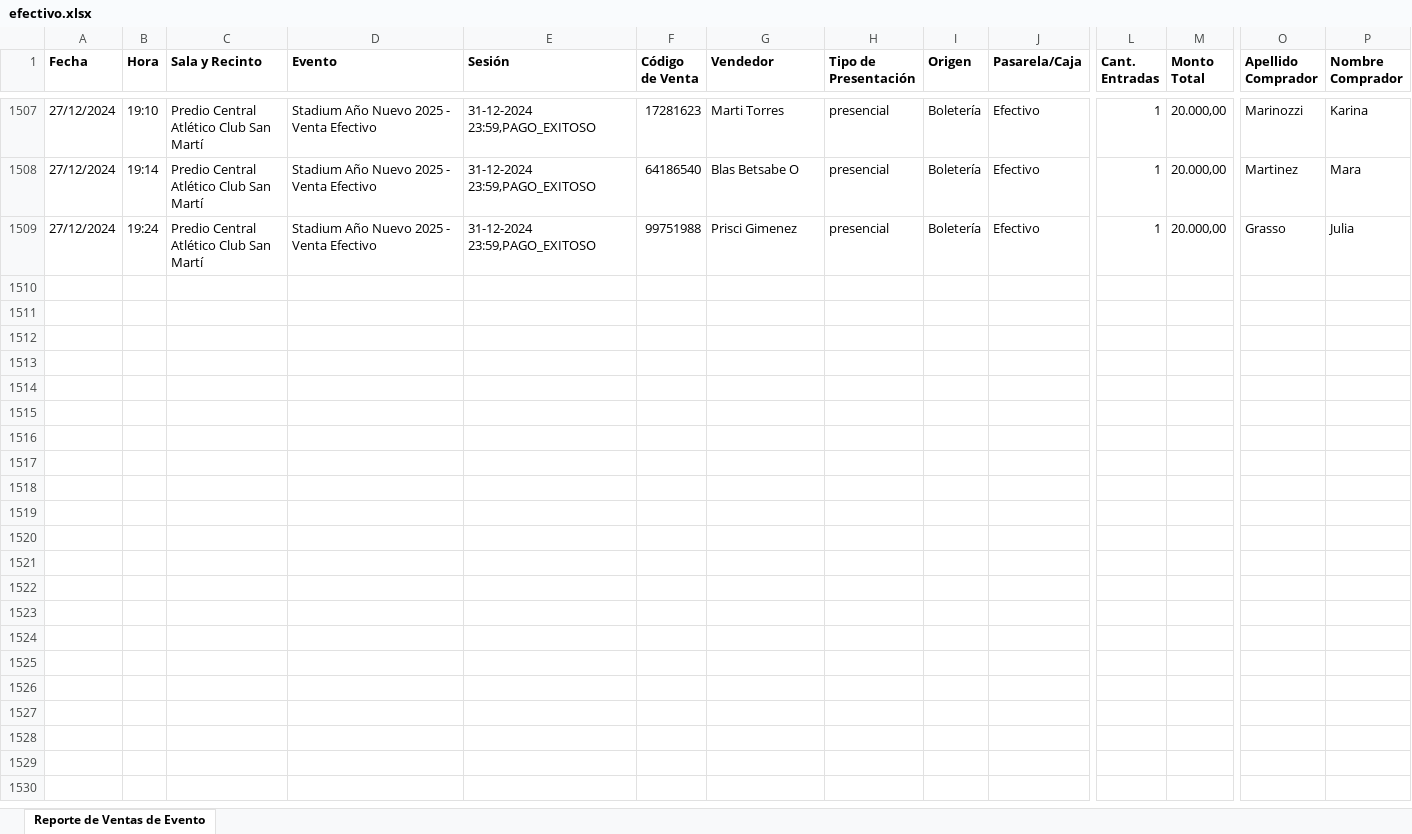
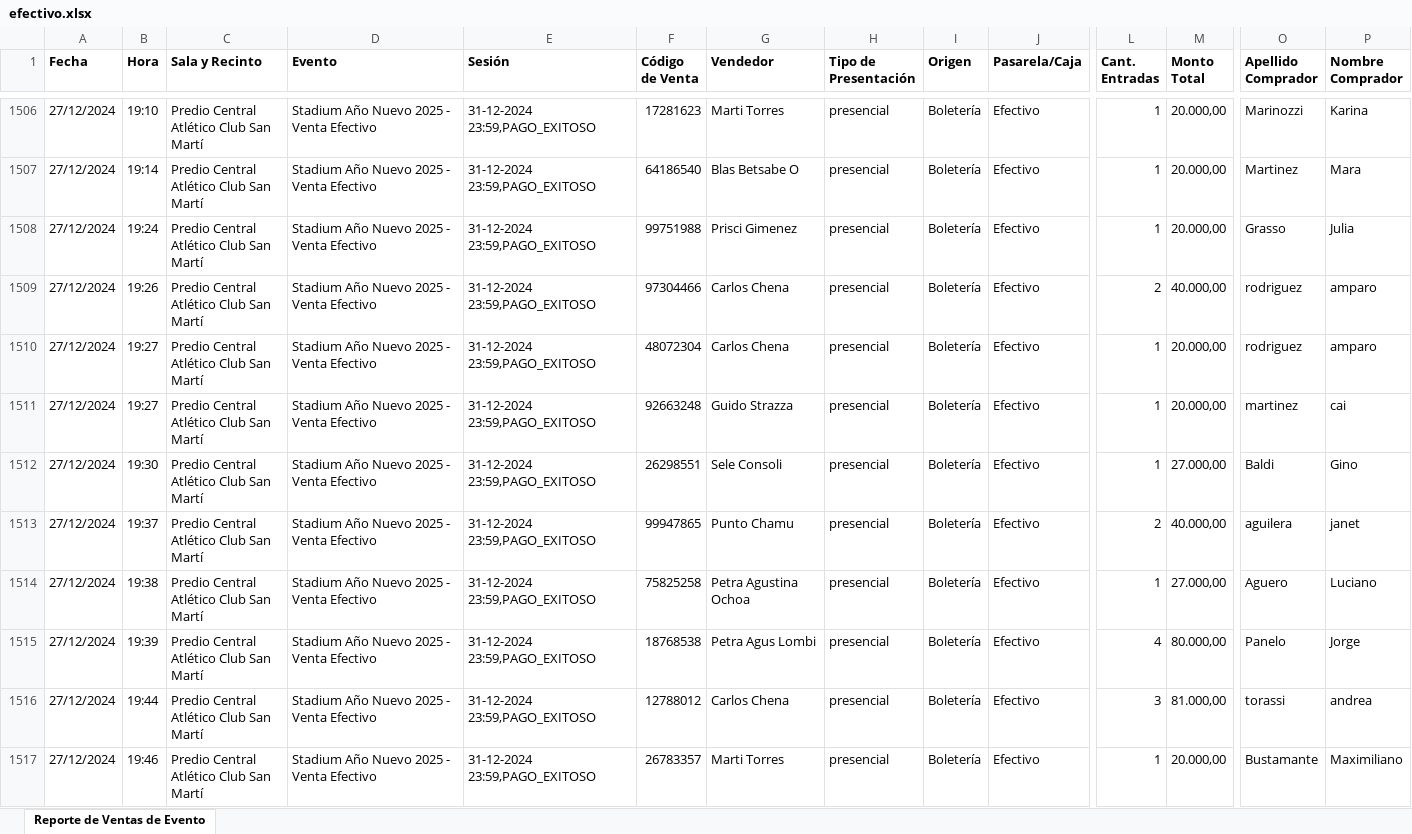
Before and after one commit to Cinerama32/canjes, an Excel workbook: public/efectivo.xlsx, sheet Reporte de Ventas de Evento, drawn as a sheet; only a part is shown, gaps mark what is left out; values as stored, in another font and other column widths than the file's, no borders; rows hold the shown columns only; ↵ is a line break in a cell; the diff covers the shown part only; the diff names each change by its address in the sheet, - before the commit and + after, or states it on an @@ line.

```diff
--- a/public/efectivo.xlsx (sheet Reporte de Ventas de Evento)
+++ b/public/efectivo.xlsx (sheet Reporte de Ventas de Evento)
+row 1509: 27/12/2024 | 19:26 | Predio Central ↵ Atlético Club San Martí | Stadium Año Nuevo 2025 - Venta Efectivo | 31-12-2024 23:59,PAGO_EXITOSO | 97304466 | Carlos Chena | presencial | Boletería | Efectivo | 2 | 40.000,00 | rodriguez | amparo
+row 1510: 27/12/2024 | 19:27 | Predio Central ↵ Atlético Club San Martí | Stadium Año Nuevo 2025 - Venta Efectivo | 31-12-2024 23:59,PAGO_EXITOSO | 48072304 | Carlos Chena | presencial | Boletería | Efectivo | 1 | 20.000,00 | rodriguez | amparo
+row 1511: 27/12/2024 | 19:27 | Predio Central ↵ Atlético Club San Martí | Stadium Año Nuevo 2025 - Venta Efectivo | 31-12-2024 23:59,PAGO_EXITOSO | 92663248 | Guido Strazza | presencial | Boletería | Efectivo | 1 | 20.000,00 | martinez | cai
+row 1512: 27/12/2024 | 19:30 | Predio Central ↵ Atlético Club San Martí | Stadium Año Nuevo 2025 - Venta Efectivo | 31-12-2024 23:59,PAGO_EXITOSO | 26298551 | Sele Consoli | presencial | Boletería | Efectivo | 1 | 27.000,00 | Baldi | Gino
+row 1513: 27/12/2024 | 19:37 | Predio Central ↵ Atlético Club San Martí | Stadium Año Nuevo 2025 - Venta Efectivo | 31-12-2024 23:59,PAGO_EXITOSO | 99947865 | Punto Chamu | presencial | Boletería | Efectivo | 2 | 40.000,00 | aguilera | janet
+row 1514: 27/12/2024 | 19:38 | Predio Central ↵ Atlético Club San Martí | Stadium Año Nuevo 2025 - Venta Efectivo | 31-12-2024 23:59,PAGO_EXITOSO | 75825258 | Petra Agustina Ochoa | presencial | Boletería | Efectivo | 1 | 27.000,00 | Aguero | Luciano
+row 1515: 27/12/2024 | 19:39 | Predio Central ↵ Atlético Club San Martí | Stadium Año Nuevo 2025 - Venta Efectivo | 31-12-2024 23:59,PAGO_EXITOSO | 18768538 | Petra Agus Lombi | presencial | Boletería | Efectivo | 4 | 80.000,00 | Panelo | Jorge
+row 1516: 27/12/2024 | 19:44 | Predio Central ↵ Atlético Club San Martí | Stadium Año Nuevo 2025 - Venta Efectivo | 31-12-2024 23:59,PAGO_EXITOSO | 12788012 | Carlos Chena | presencial | Boletería | Efectivo | 3 | 81.000,00 | torassi | andrea
+row 1517: 27/12/2024 | 19:46 | Predio Central ↵ Atlético Club San Martí | Stadium Año Nuevo 2025 - Venta Efectivo | 31-12-2024 23:59,PAGO_EXITOSO | 26783357 | Marti Torres | presencial | Boletería | Efectivo | 1 | 20.000,00 | Bustamante | Maximiliano
```
Also changed, not shown: 36 added rows and 1 removed row elsewhere in this sheet, public/web.xlsx.
